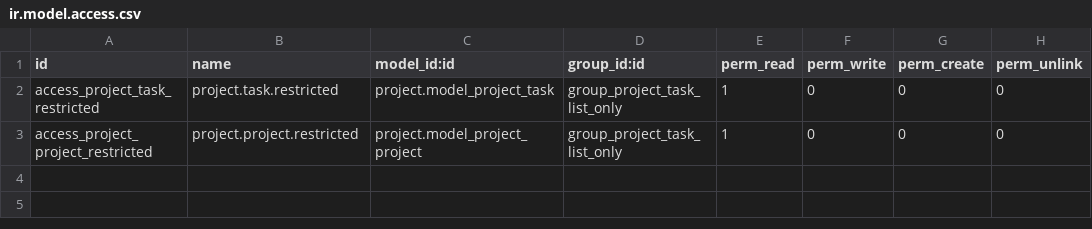
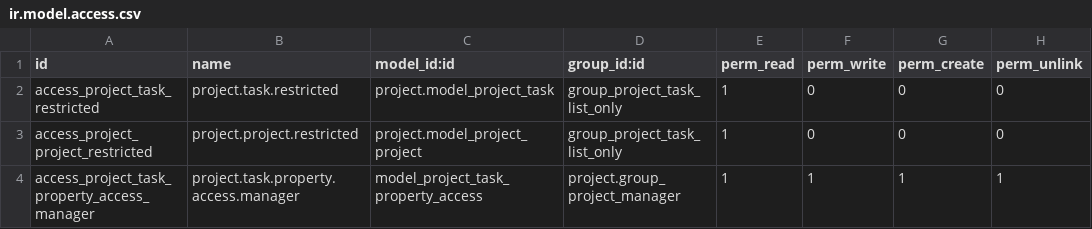
Before and after one commit to jayjirakrit/serichai-odoo, a CSV file: serichai_project_security/security/ir.model.access.csv, drawn as a sheet; the diff names each change by its address in the sheet, - before the commit and + after, or states it on an @@ line.

Commit message:
[IMP] serichai_project_security: add task property group visibility rules
Adds project.task.property.access to hide specific task-property
labels from users outside their permitted groups, filtered out of
project.task.read() results and managed via a Task Property Access
config screen (Project Managers only).

```diff
--- a/serichai_project_security/security/ir.model.access.csv
+++ b/serichai_project_security/security/ir.model.access.csv
+row 4: access_project_task_property_access_manager | project.task.property.access.manager | model_project_task_property_access | project.group_project_manager | 1 | 1 | 1 | 1
```
Also changed, not shown: 7 other files.
